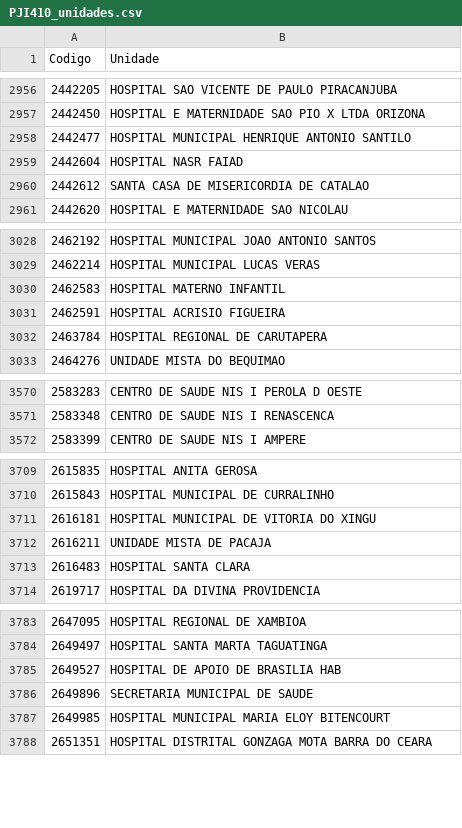
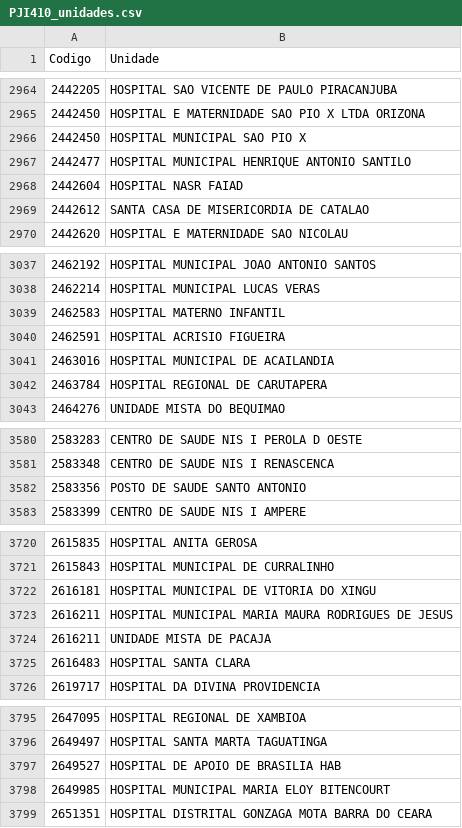
Before and after one commit to flohmannjr/PJI410, a CSV file: dados/PJI410_unidades.csv, drawn as a sheet; only a part is shown, gaps mark what is left out; removed rows and columns are numbered as before the commit, all else as after; the diff covers the shown part only; the diff names each change by its address in the sheet, - before the commit and + after, or states it on an @@ line.

```diff
--- a/dados/PJI410_unidades.csv
+++ b/dados/PJI410_unidades.csv
+row 2966: 2442450 | HOSPITAL MUNICIPAL SAO PIO X
+row 3041: 2463016 | HOSPITAL MUNICIPAL DE ACAILANDIA
+row 3582: 2583356 | POSTO DE SAUDE SANTO ANTONIO
+row 3723: 2616211 | HOSPITAL MUNICIPAL MARIA MAURA RODRIGUES DE JESUS
-row 3786: 2649896 | SECRETARIA MUNICIPAL DE SAUDE
```
Also changed, not shown: 18 added rows, 2 removed rows and 32 edited cells elsewhere in this file, dados/PJI410_escolaridade.csv, dados/PJI410_evolucao_prisin.csv, 20 other files.
